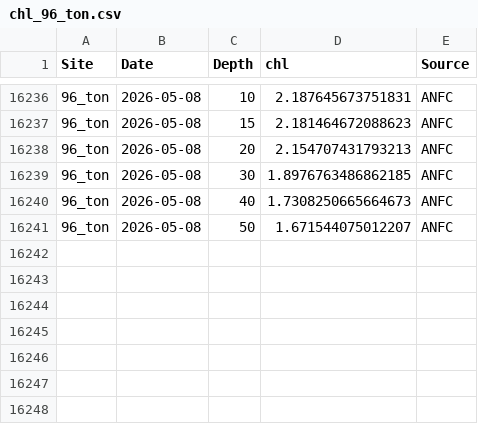
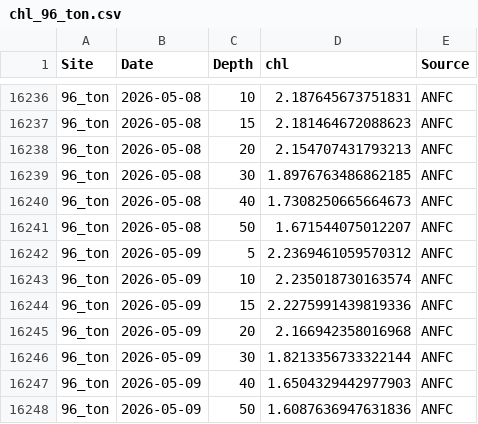
Before and after one commit to sharkbot952/temp_test, a CSV file: data/cmem/chl/chl_96_ton.csv, drawn as a sheet; only a part is shown, gaps mark what is left out; the diff names each change by its address in the sheet, - before the commit and + after, or states it on an @@ line.

```diff
--- a/data/cmem/chl/chl_96_ton.csv
+++ b/data/cmem/chl/chl_96_ton.csv
+row 16242: 96_ton | 2026-05-09 | 5 | 2.2369461059570312 | ANFC
+row 16243: 96_ton | 2026-05-09 | 10 | 2.235018730163574 | ANFC
+row 16244: 96_ton | 2026-05-09 | 15 | 2.2275991439819336 | ANFC
+row 16245: 96_ton | 2026-05-09 | 20 | 2.166942358016968 | ANFC
+row 16246: 96_ton | 2026-05-09 | 30 | 1.8213356733322144 | ANFC
+row 16247: 96_ton | 2026-05-09 | 40 | 1.6504329442977903 | ANFC
+row 16248: 96_ton | 2026-05-09 | 50 | 1.6087636947631836 | ANFC
```
Also changed, not shown: data/cmem/chl/chl_3_reb.csv, data/cmem/chl/chl_4_ris.csv, 9 other files.
